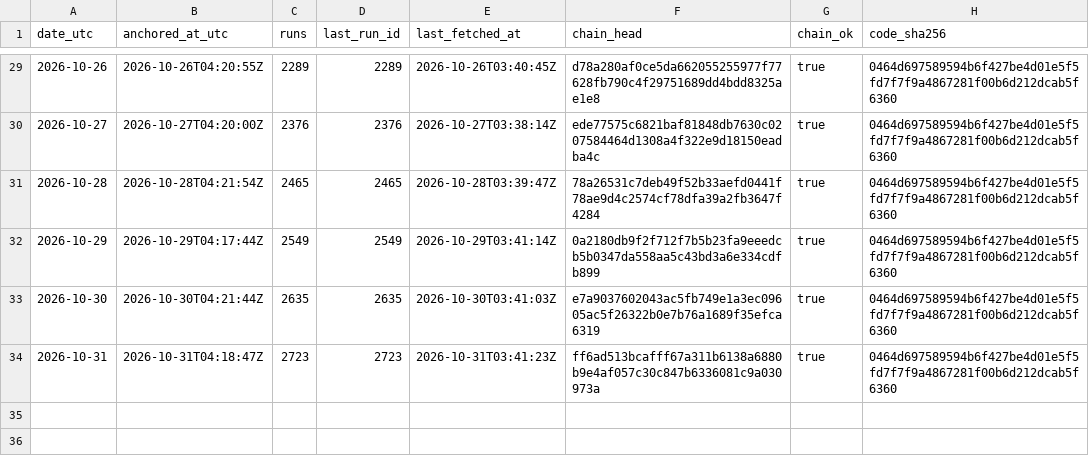
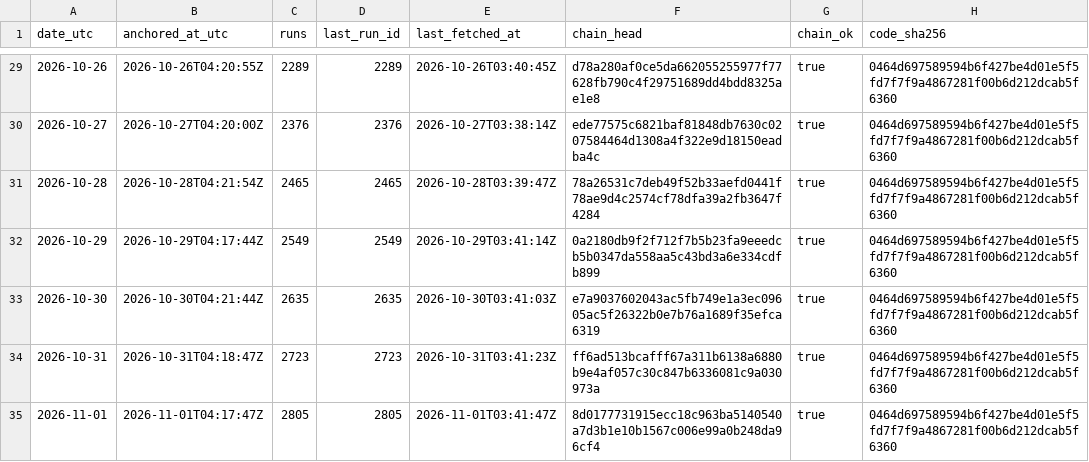
Before and after one commit to kvantixtech/weather-forecast-test, a CSV file: anchors/chain-heads.csv, drawn as a sheet; only a part is shown, gaps mark what is left out; the diff names each change by its address in the sheet, - before the commit and + after, or states it on an @@ line.

Commit message:
anchor 2026-11-01: chain head 8d0177731915 (run 2805, 2805 runs, chain_ok=true)

```diff
--- a/anchors/chain-heads.csv
+++ b/anchors/chain-heads.csv
+row 35: 2026-11-01 | 2026-11-01T04:17:47Z | 2805 | 2805 | 2026-11-01T03:41:47Z | 8d0177731915ecc18c963ba5140540a7d3b1e10b1567c006e99a0b248da96cf4 | true | 0464d697589594b6f427be4d01e5f5fd7f7f9a4867281f00b6d212dcab5f6360
```
